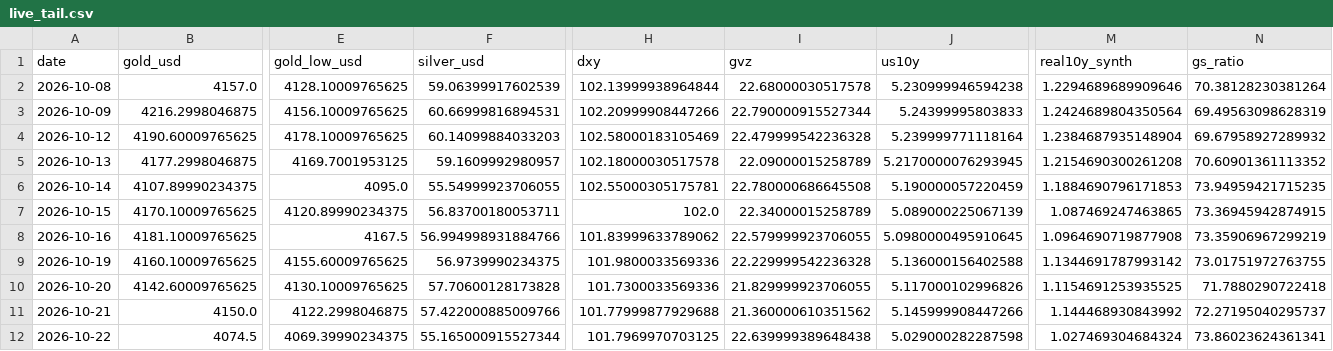
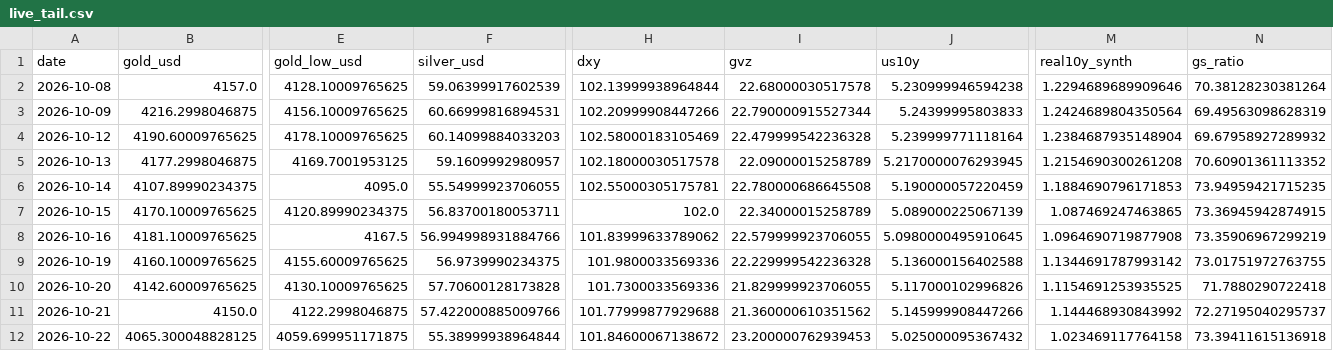
Before and after one commit to abhayv7272/ms-gold-algo, a CSV file: data/algo/live_tail.csv, drawn as a sheet; only a part is shown, gaps mark what is left out; the diff names each change by its address in the sheet, - before the commit and + after, or states it on an @@ line.

```diff
--- a/data/algo/live_tail.csv
+++ b/data/algo/live_tail.csv
-B12 (gold_usd): 4074.5
+B12 (gold_usd): 4065.300048828125
-E12 (gold_low_usd): 4069.39990234375
+E12 (gold_low_usd): 4059.699951171875
-F12 (silver_usd): 55.165000915527344
+F12 (silver_usd): 55.38999938964844
-H12 (dxy): 101.7969970703125
+H12 (dxy): 101.84600067138672
-I12 (gvz): 22.639999389648438
+I12 (gvz): 23.200000762939453
-J12 (us10y): 5.029000282287598
+J12 (us10y): 5.025000095367432
-M12 (real10y_synth): 1.027469304684324
+M12 (real10y_synth): 1.023469117764158
-N12 (gs_ratio): 73.86023624361341
+N12 (gs_ratio): 73.39411615136918
```
Also changed, not shown: data/algo/health_log.csv, 3 other files.
